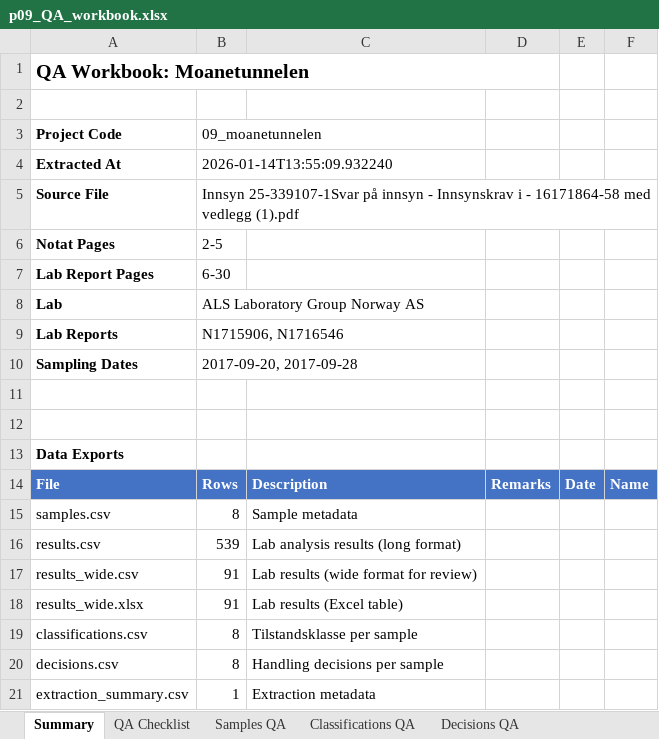
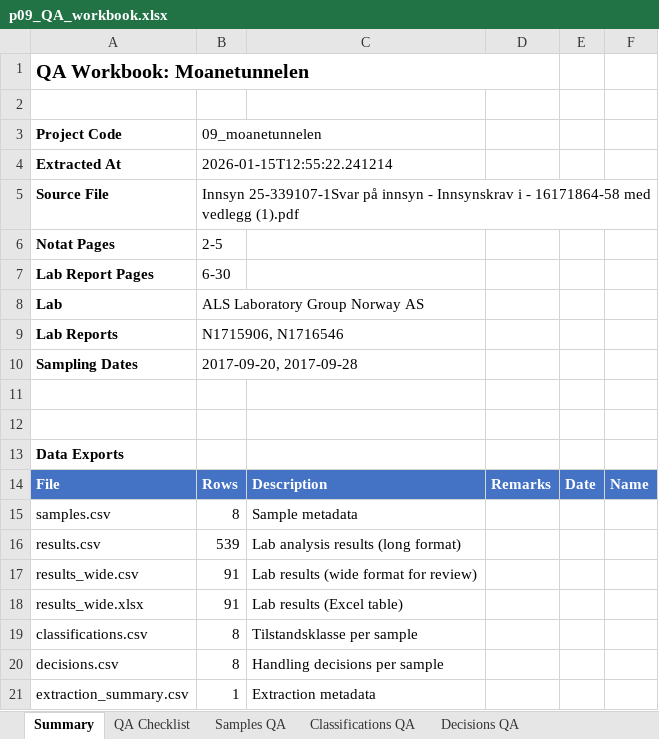
Before and after one commit to smebotand/ecodata-bunrensk-data, an Excel workbook: 01_projects/09_moanetunnelen/extracted/p09_QA_workbook.xlsx, sheet Summary, drawn as a sheet; values as stored, in another font and other column widths than the file's, no borders; the diff names each change by its address in the sheet, - before the commit and + after, or states it on an @@ line.

```diff
--- a/01_projects/09_moanetunnelen/extracted/p09_QA_workbook.xlsx (sheet Summary)
+++ b/01_projects/09_moanetunnelen/extracted/p09_QA_workbook.xlsx (sheet Summary)
-B4 (09_moanetunnelen): 2026-01-14T13:55:09.932240
+B4 (09_moanetunnelen): 2026-01-15T12:55:22.241214
```
Also changed, not shown: sheet Samples QA, 01_projects/09_moanetunnelen/extracted/p09_results_wide.xlsx, 39 other files.
